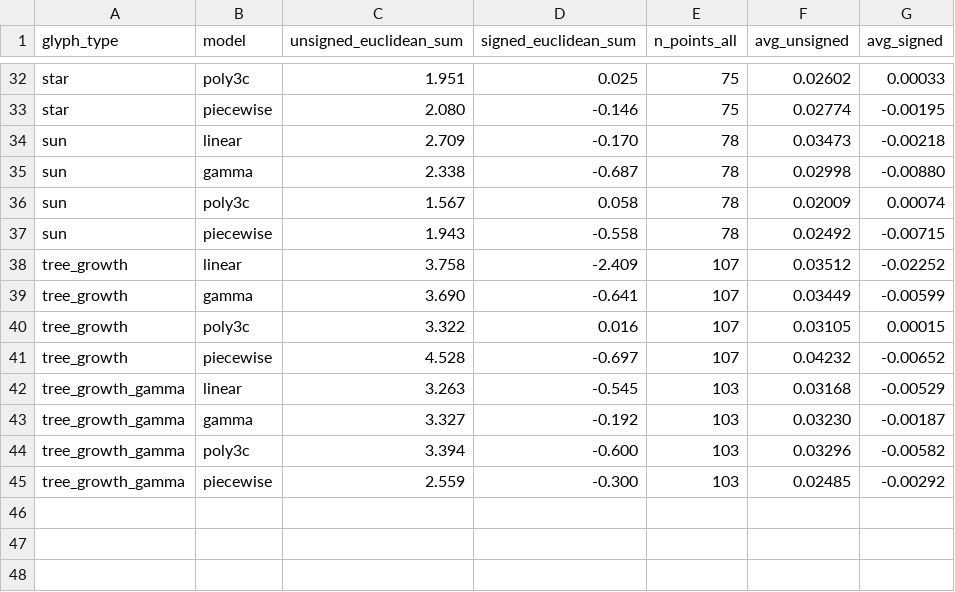
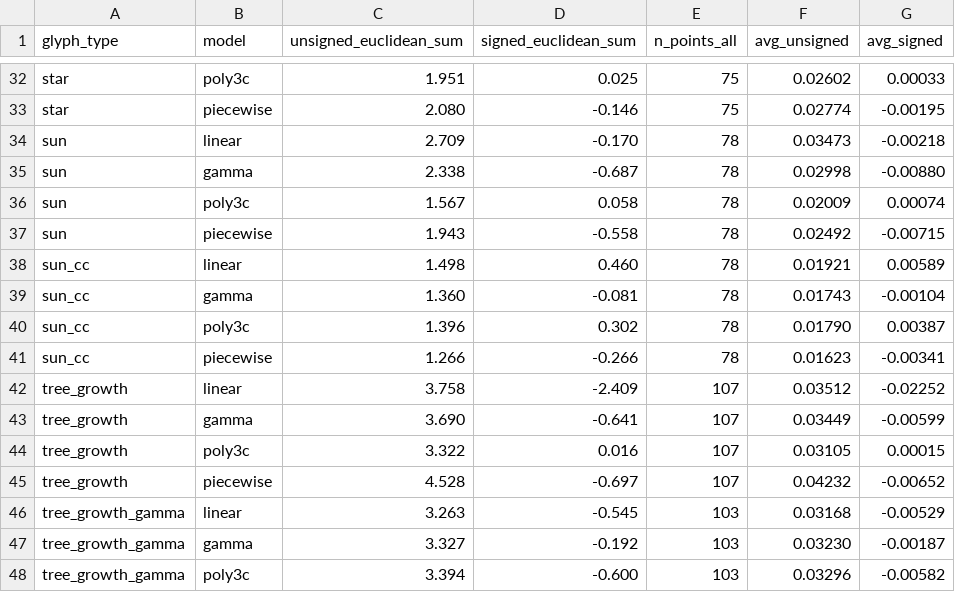
Before and after one commit to provajuli/BP, a CSV file: data/data_processing_output/unfiltered_outliers/outliers_model_comparison.csv, drawn as a sheet; only a part is shown, gaps mark what is left out; the shorter side is filled out with more unchanged rows; the diff names each change by its address in the sheet, - before the commit and + after, or states it on an @@ line.

```diff
--- a/data/data_processing_output/unfiltered_outliers/outliers_model_comparison.csv
+++ b/data/data_processing_output/unfiltered_outliers/outliers_model_comparison.csv
+row 38: sun_cc | linear | 1.498 | 0.460 | 78 | 0.01921 | 0.00589
+row 39: sun_cc | gamma | 1.360 | -0.081 | 78 | 0.01743 | -0.00104
+row 40: sun_cc | poly3c | 1.396 | 0.302 | 78 | 0.01790 | 0.00387
+row 41: sun_cc | piecewise | 1.266 | -0.266 | 78 | 0.01623 | -0.00341
```
Also changed, not shown: data/data_processing_input/filtered_results.csv, data/data_processing_output/filtered_inliers/inliers_model_comparison.csv, 8 other files.
